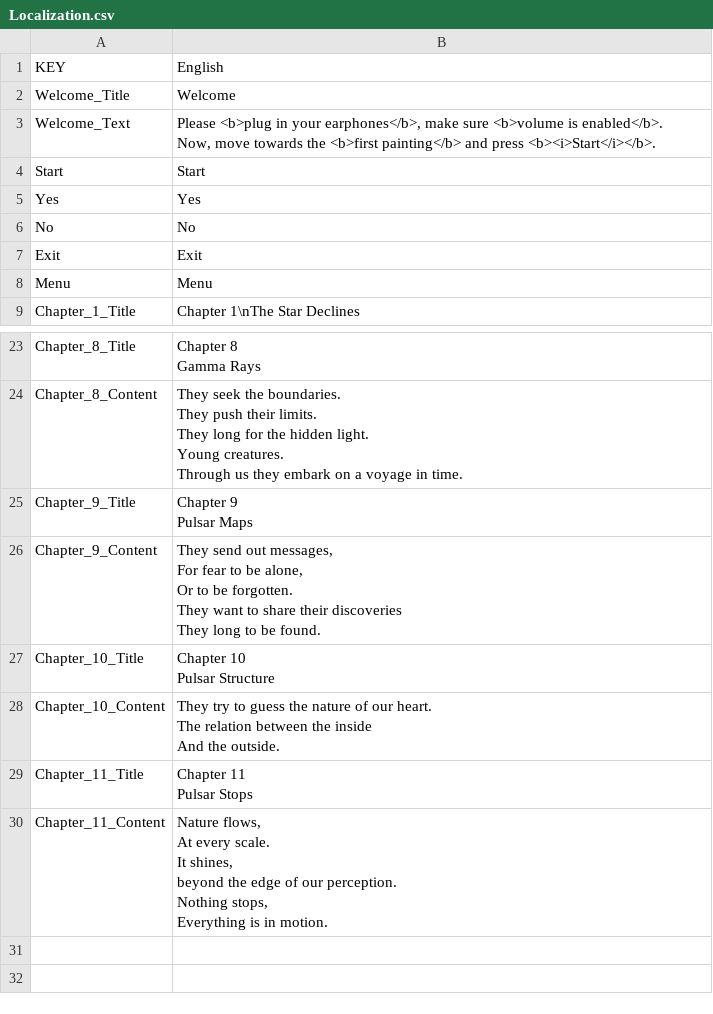
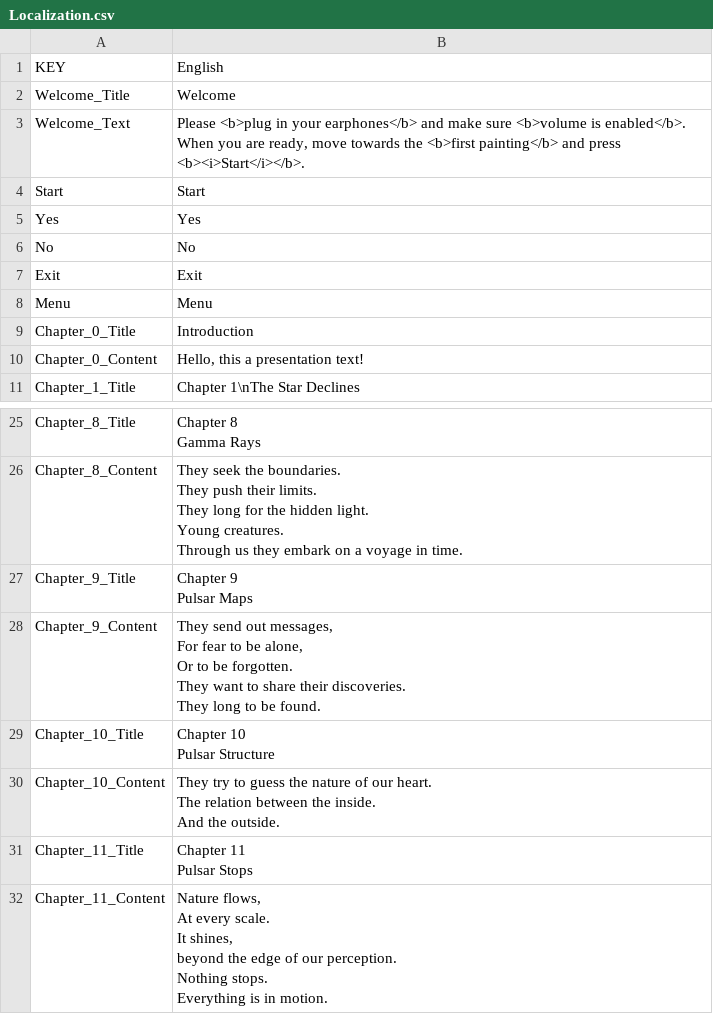
Before and after one commit to Aze22/PulsarJourney, a CSV file: PulsarJourney/Assets/Resources/Localization.csv, drawn as a sheet; only a part is shown, gaps mark what is left out.

```diff
--- a/PulsarJourney/Assets/Resources/Localization.csv
+++ b/PulsarJourney/Assets/Resources/Localization.csv
@@ -2,5 +2,5 @@ KEY,English
 Welcome_Title,Welcome
-Welcome_Text,"Please <b>plug in your earphones</b>, make sure <b>volume is enabled</b>.
-
-Now, move towards the <b>first painting</b> and press <b><i>Start</i></b>."
+Welcome_Text,"Please <b>plug in your earphones</b> and make sure <b>volume is enabled</b>.
+
+When you are ready, move towards the <b>first painting</b> and press <b><i>Start</i></b>."
 Start,Start
@@ -10,2 +10,4 @@ Exit,Exit
 Menu,Menu
+Chapter_0_Title,Introduction
+Chapter_0_Content,"Hello, this a presentation text!"
 Chapter_1_Title,Chapter 1\nThe Star Declines
@@ -68,19 +70,19 @@ Chapter_9_Title,"Chapter 9
 Pulsar Maps"
-Chapter_9_Content,"They send out messages,
-For fear to be alone,
-Or to be forgotten.
-They want to share their discoveries
-They long to be found."
+Chapter_9_Content,"They send out messages,
+For fear to be alone,
+Or to be forgotten.
+They want to share their discoveries.
+They long to be found."
 Chapter_10_Title,"Chapter 10
 Pulsar Structure"
-Chapter_10_Content,"They try to guess the nature of our heart.
-The relation between the inside
-And the outside."
+Chapter_10_Content,"They try to guess the nature of our heart.
+The relation between the inside.
+And the outside."
 Chapter_11_Title,"Chapter 11
 Pulsar Stops"
-Chapter_11_Content,"Nature flows,
-At every scale.
-It shines,
-beyond the edge of our perception.
-Nothing stops,
-Everything is in motion."
+Chapter_11_Content,"Nature flows,
+At every scale.
+It shines,
+beyond the edge of our perception.
+Nothing stops.
+Everything is in motion."
```
Also changed, not shown: 10 other files.
